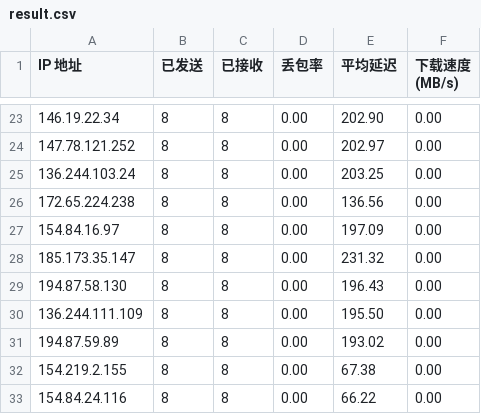
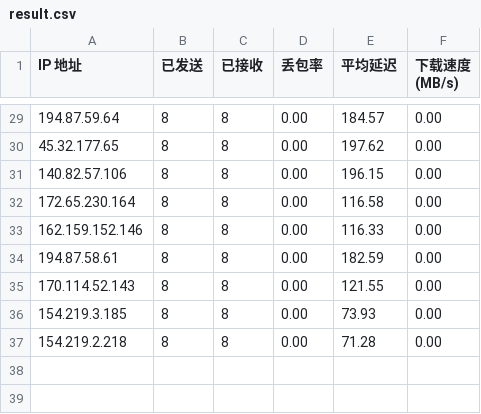
Before and after one commit to EdsonWong/cfip_to_github, a CSV file: result.csv, drawn as a sheet; only a part is shown, gaps mark what is left out; the diff covers the shown part only.

```diff
--- a/result.csv
+++ b/result.csv
@@ -23,11 +29,9 @@ IP 地址,已发送,已接收,丢包率,平均延迟,下载速度 (MB/s)
-146.19.22.34,8,8,0.00,202.90,0.00
-147.78.121.252,8,8,0.00,202.97,0.00
-136.244.103.24,8,8,0.00,203.25,0.00
-172.65.224.238,8,8,0.00,136.56,0.00
-154.84.16.97,8,8,0.00,197.09,0.00
-185.173.35.147,8,8,0.00,231.32,0.00
-194.87.58.130,8,8,0.00,196.43,0.00
-136.244.111.109,8,8,0.00,195.50,0.00
-194.87.59.89,8,8,0.00,193.02,0.00
-154.219.2.155,8,8,0.00,67.38,0.00
-154.84.24.116,8,8,0.00,66.22,0.00
+194.87.59.64,8,8,0.00,184.57,0.00
+45.32.177.65,8,8,0.00,197.62,0.00
+140.82.57.106,8,8,0.00,196.15,0.00
+172.65.230.164,8,8,0.00,116.58,0.00
+162.159.152.146,8,8,0.00,116.33,0.00
+194.87.58.61,8,8,0.00,182.59,0.00
+170.114.52.143,8,8,0.00,121.55,0.00
+154.219.3.185,8,8,0.00,73.93,0.00
+154.219.2.218,8,8,0.00,71.28,0.00
```
Also changed, not shown: 9 added rows, 3 removed rows and 50 edited cells elsewhere in this file, 3 other files.
